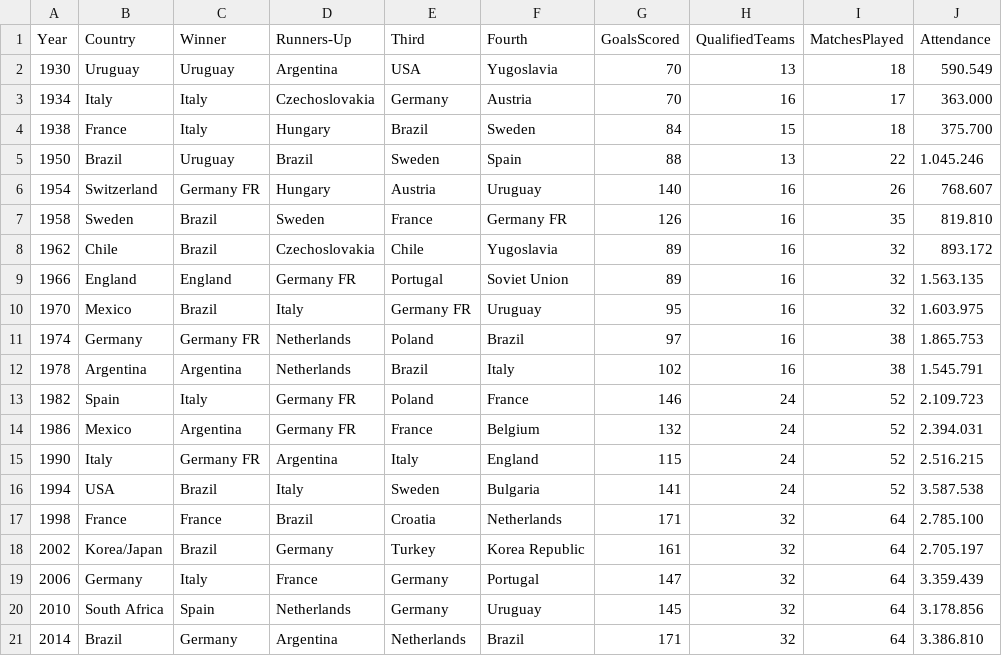
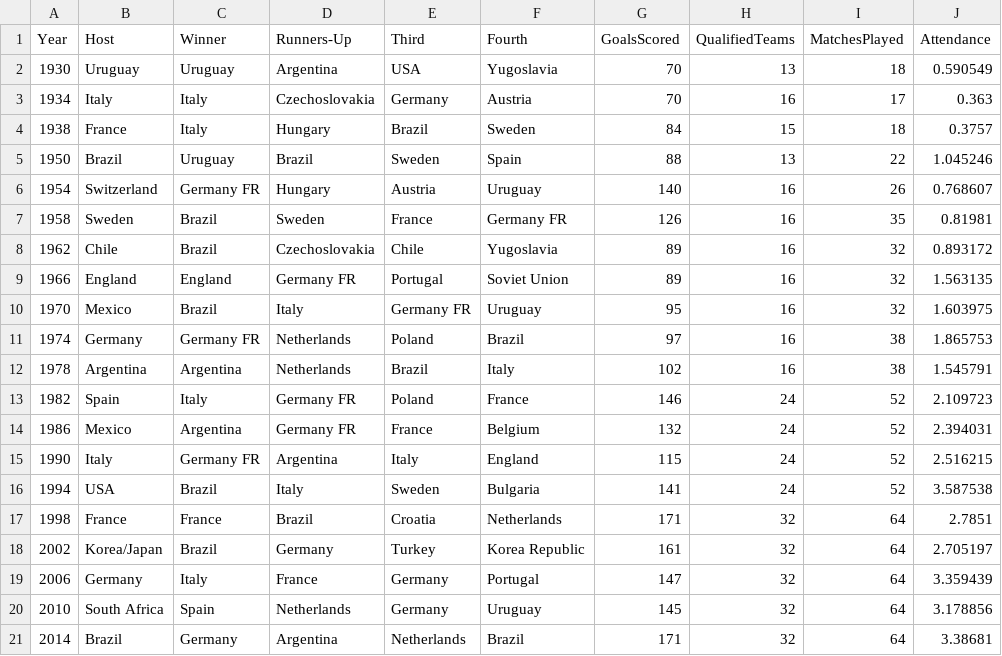
Before and after one commit to imtheaaron/World-Cup-Analysis, a CSV file: data/World_Cup_MetaData.csv, drawn as a sheet.

```diff
--- a/data/World_Cup_MetaData.csv
+++ b/data/World_Cup_MetaData.csv
@@ -1,21 +1,21 @@
-Year,Country,Winner,Runners-Up,Third,Fourth,GoalsScored,QualifiedTeams,MatchesPlayed,Attendance
-1930,Uruguay,Uruguay,Argentina,USA,Yugoslavia,70,13,18,590.549
-1934,Italy,Italy,Czechoslovakia,Germany,Austria,70,16,17,363.000
-1938,France,Italy,Hungary,Brazil,Sweden,84,15,18,375.700
-1950,Brazil,Uruguay,Brazil,Sweden,Spain,88,13,22,1.045.246
-1954,Switzerland,Germany FR,Hungary,Austria,Uruguay,140,16,26,768.607
-1958,Sweden,Brazil,Sweden,France,Germany FR,126,16,35,819.810
-1962,Chile,Brazil,Czechoslovakia,Chile,Yugoslavia,89,16,32,893.172
-1966,England,England,Germany FR,Portugal,Soviet Union,89,16,32,1.563.135
-1970,Mexico,Brazil,Italy,Germany FR,Uruguay,95,16,32,1.603.975
-1974,Germany,Germany FR,Netherlands,Poland,Brazil,97,16,38,1.865.753
-1978,Argentina,Argentina,Netherlands,Brazil,Italy,102,16,38,1.545.791
-1982,Spain,Italy,Germany FR,Poland,France,146,24,52,2.109.723
-1986,Mexico,Argentina,Germany FR,France,Belgium,132,24,52,2.394.031
-1990,Italy,Germany FR,Argentina,Italy,England,115,24,52,2.516.215
-1994,USA,Brazil,Italy,Sweden,Bulgaria,141,24,52,3.587.538
-1998,France,France,Brazil,Croatia,Netherlands,171,32,64,2.785.100
-2002,Korea/Japan,Brazil,Germany,Turkey,Korea Republic,161,32,64,2.705.197
-2006,Germany,Italy,France,Germany,Portugal,147,32,64,3.359.439
-2010,South Africa,Spain,Netherlands,Germany,Uruguay,145,32,64,3.178.856
-2014,Brazil,Germany,Argentina,Netherlands,Brazil,171,32,64,3.386.810
+Year,Host,Winner,Runners-Up,Third,Fourth,GoalsScored,QualifiedTeams,MatchesPlayed,Attendance
+1930,Uruguay,Uruguay,Argentina,USA,Yugoslavia,70,13,18,0.590549
+1934,Italy,Italy,Czechoslovakia,Germany,Austria,70,16,17,0.363
+1938,France,Italy,Hungary,Brazil,Sweden,84,15,18,0.3757
+1950,Brazil,Uruguay,Brazil,Sweden,Spain,88,13,22,1.045246
+1954,Switzerland,Germany FR,Hungary,Austria,Uruguay,140,16,26,0.768607
+1958,Sweden,Brazil,Sweden,France,Germany FR,126,16,35,0.81981
+1962,Chile,Brazil,Czechoslovakia,Chile,Yugoslavia,89,16,32,0.893172
+1966,England,England,Germany FR,Portugal,Soviet Union,89,16,32,1.563135
+1970,Mexico,Brazil,Italy,Germany FR,Uruguay,95,16,32,1.603975
+1974,Germany,Germany FR,Netherlands,Poland,Brazil,97,16,38,1.865753
+1978,Argentina,Argentina,Netherlands,Brazil,Italy,102,16,38,1.545791
+1982,Spain,Italy,Germany FR,Poland,France,146,24,52,2.109723
+1986,Mexico,Argentina,Germany FR,France,Belgium,132,24,52,2.394031
+1990,Italy,Germany FR,Argentina,Italy,England,115,24,52,2.516215
+1994,USA,Brazil,Italy,Sweden,Bulgaria,141,24,52,3.587538
+1998,France,France,Brazil,Croatia,Netherlands,171,32,64,2.7851
+2002,Korea/Japan,Brazil,Germany,Turkey,Korea Republic,161,32,64,2.705197
+2006,Germany,Italy,France,Germany,Portugal,147,32,64,3.359439
+2010,South Africa,Spain,Netherlands,Germany,Uruguay,145,32,64,3.178856
+2014,Brazil,Germany,Argentina,Netherlands,Brazil,171,32,64,3.38681
```
Also changed, not shown: 9 other files.
